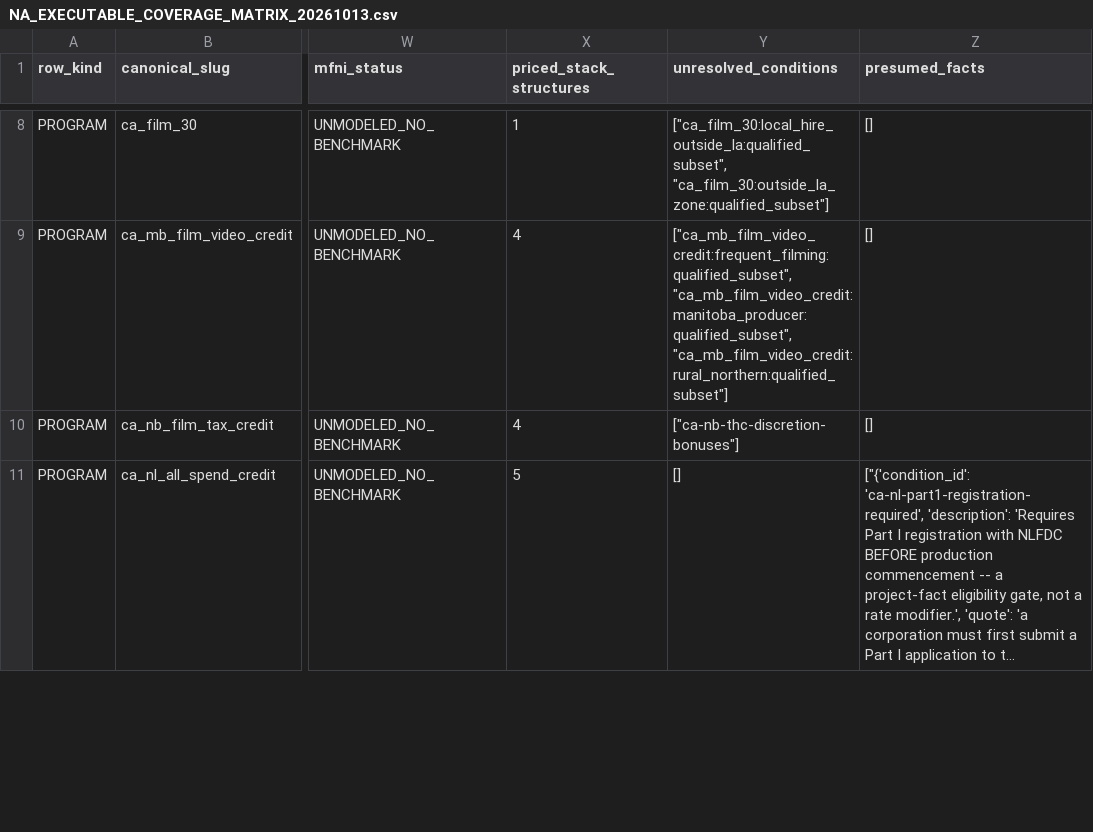
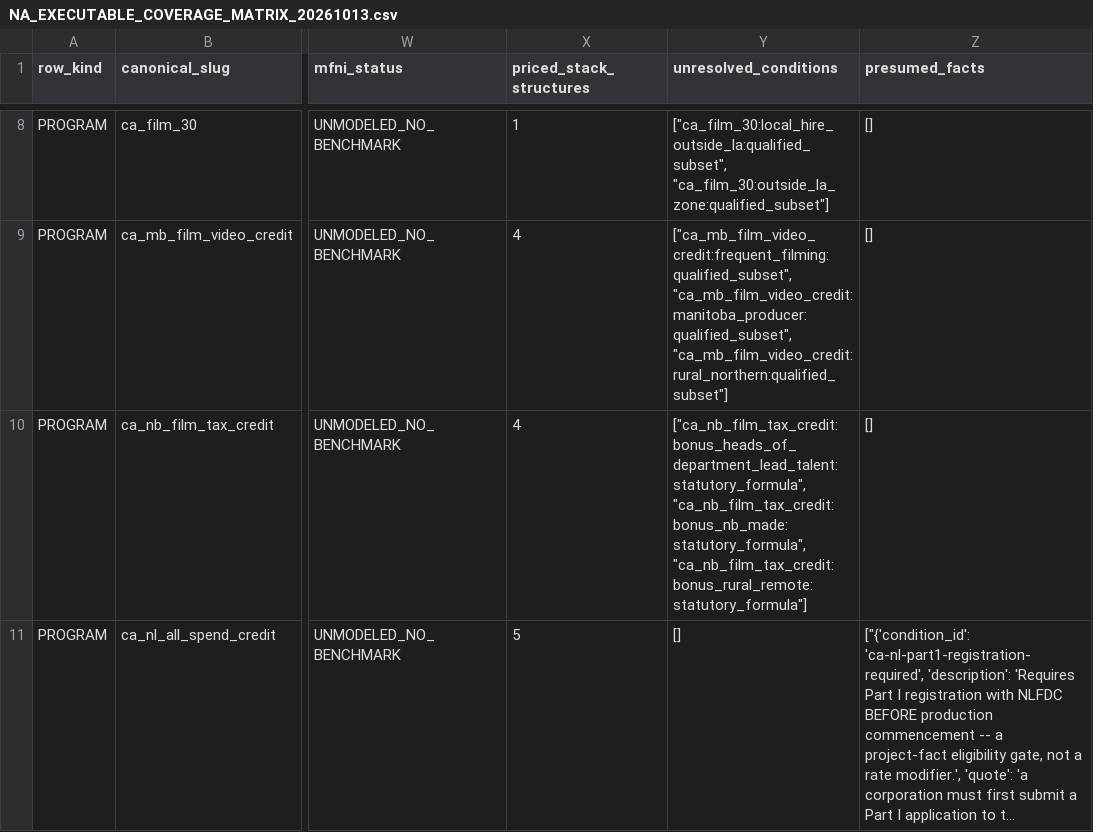
Before and after one commit to surajgohill-oss/Frametax, a CSV file: frametax2/docs/validation/NA_EXECUTABLE_COVERAGE_MATRIX_20261013.csv, drawn as a sheet; only a part is shown, gaps mark what is left out; long unchanged cells end in …; the diff covers the shown part only; the diff names each change by its address in the sheet, - before the commit and + after, or states it on an @@ line.

```diff
--- a/frametax2/docs/validation/NA_EXECUTABLE_COVERAGE_MATRIX_20261013.csv
+++ b/frametax2/docs/validation/NA_EXECUTABLE_COVERAGE_MATRIX_20261013.csv
-Y10 (unresolved_conditions): ["ca-nb-thc-discretion-bonuses"]
+Y10 (unresolved_conditions): ["ca_nb_film_tax_credit:bonus_heads_of_department_lead_talent:statutory_formula", "ca_nb_film_tax_credit:bonus_nb_made:statutory_formula", "ca_nb_film_tax_credit:bonus_rural_remote:statutory_formula"]
```
Also changed, not shown: 7 edited cells elsewhere in this file, frametax2/docs/validation/NA_CANONICAL_RECONCILIATION_20261013.csv, 12 other files.
